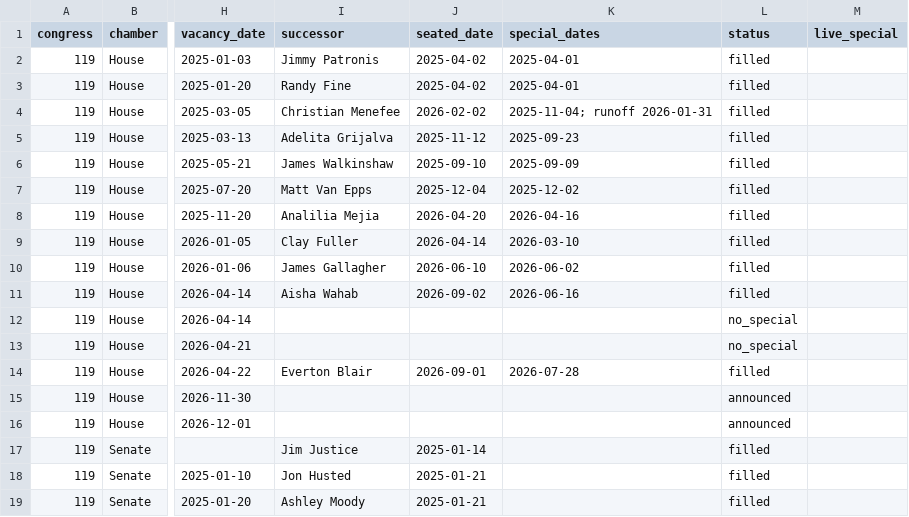
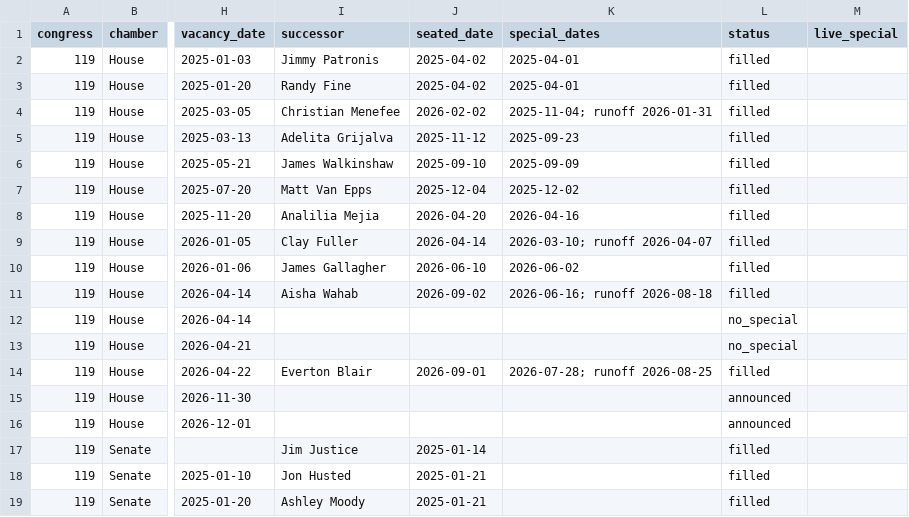
Before and after one commit to vrraiv/earlyreturns, a CSV file: data/interim/specials_watch.csv, drawn as a sheet; only a part is shown, gaps mark what is left out; the diff names each change by its address in the sheet, - before the commit and + after, or states it on an @@ line.

```diff
--- a/data/interim/specials_watch.csv
+++ b/data/interim/specials_watch.csv
-K9 (special_dates): 2026-03-10
+K9 (special_dates): 2026-03-10; runoff 2026-04-07
-K11 (special_dates): 2026-06-16
+K11 (special_dates): 2026-06-16; runoff 2026-08-18
-K14 (special_dates): 2026-07-28
+K14 (special_dates): 2026-07-28; runoff 2026-08-25
```
Also changed, not shown: 6 other files.
